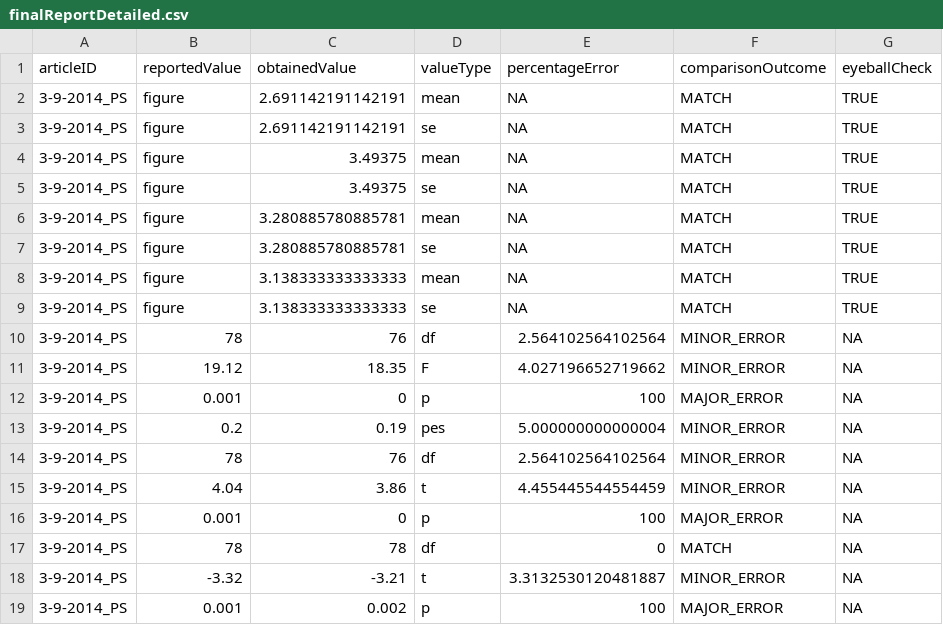
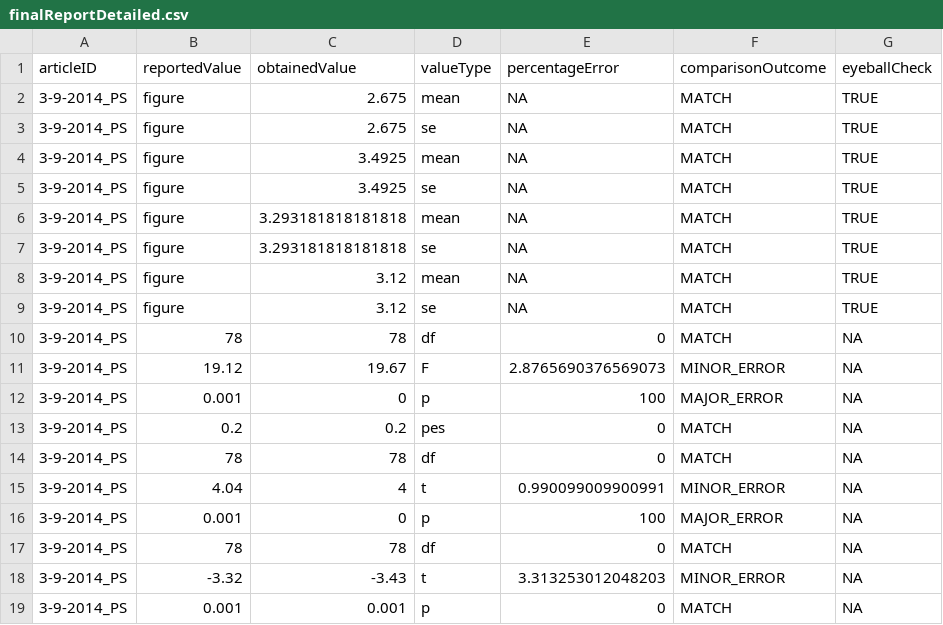
Before and after one commit to METRICS-CARPS/CARPS_3-9-2014_PS, a CSV file: finalReportDetailed.csv, drawn as a sheet.

```diff
--- a/finalReportDetailed.csv
+++ b/finalReportDetailed.csv
@@ -1,19 +1,19 @@
 articleID,reportedValue,obtainedValue,valueType,percentageError,comparisonOutcome,eyeballCheck
-3-9-2014_PS,figure,2.691142191142191,mean,NA,MATCH,TRUE
-3-9-2014_PS,figure,2.691142191142191,se,NA,MATCH,TRUE
-3-9-2014_PS,figure,3.49375,mean,NA,MATCH,TRUE
-3-9-2014_PS,figure,3.49375,se,NA,MATCH,TRUE
-3-9-2014_PS,figure,3.280885780885781,mean,NA,MATCH,TRUE
-3-9-2014_PS,figure,3.280885780885781,se,NA,MATCH,TRUE
-3-9-2014_PS,figure,3.138333333333333,mean,NA,MATCH,TRUE
-3-9-2014_PS,figure,3.138333333333333,se,NA,MATCH,TRUE
-3-9-2014_PS,78,76,df,2.564102564102564,MINOR_ERROR,NA
-3-9-2014_PS,19.12,18.35,F,4.027196652719662,MINOR_ERROR,NA
+3-9-2014_PS,figure,2.675,mean,NA,MATCH,TRUE
+3-9-2014_PS,figure,2.675,se,NA,MATCH,TRUE
+3-9-2014_PS,figure,3.4925,mean,NA,MATCH,TRUE
+3-9-2014_PS,figure,3.4925,se,NA,MATCH,TRUE
+3-9-2014_PS,figure,3.293181818181818,mean,NA,MATCH,TRUE
+3-9-2014_PS,figure,3.293181818181818,se,NA,MATCH,TRUE
+3-9-2014_PS,figure,3.12,mean,NA,MATCH,TRUE
+3-9-2014_PS,figure,3.12,se,NA,MATCH,TRUE
+3-9-2014_PS,78,78,df,0,MATCH,NA
+3-9-2014_PS,19.12,19.67,F,2.8765690376569073,MINOR_ERROR,NA
 3-9-2014_PS,0.001,0,p,100,MAJOR_ERROR,NA
-3-9-2014_PS,0.2,0.19,pes,5.000000000000004,MINOR_ERROR,NA
-3-9-2014_PS,78,76,df,2.564102564102564,MINOR_ERROR,NA
-3-9-2014_PS,4.04,3.86,t,4.455445544554459,MINOR_ERROR,NA
+3-9-2014_PS,0.2,0.2,pes,0,MATCH,NA
+3-9-2014_PS,78,78,df,0,MATCH,NA
+3-9-2014_PS,4.04,4,t,0.990099009900991,MINOR_ERROR,NA
 3-9-2014_PS,0.001,0,p,100,MAJOR_ERROR,NA
 3-9-2014_PS,78,78,df,0,MATCH,NA
-3-9-2014_PS,-3.32,-3.21,t,3.3132530120481887,MINOR_ERROR,NA
-3-9-2014_PS,0.001,0.002,p,100,MAJOR_ERROR,NA
+3-9-2014_PS,-3.32,-3.43,t,3.313253012048203,MINOR_ERROR,NA
+3-9-2014_PS,0.001,0.001,p,0,MATCH,NA
```
Also changed, not shown: finalReportExtras.csv, 5 other files.
